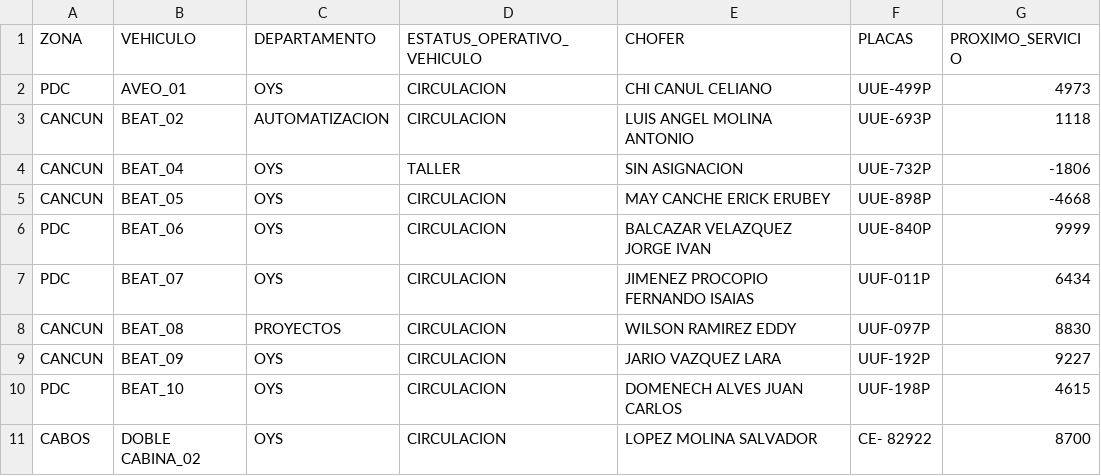
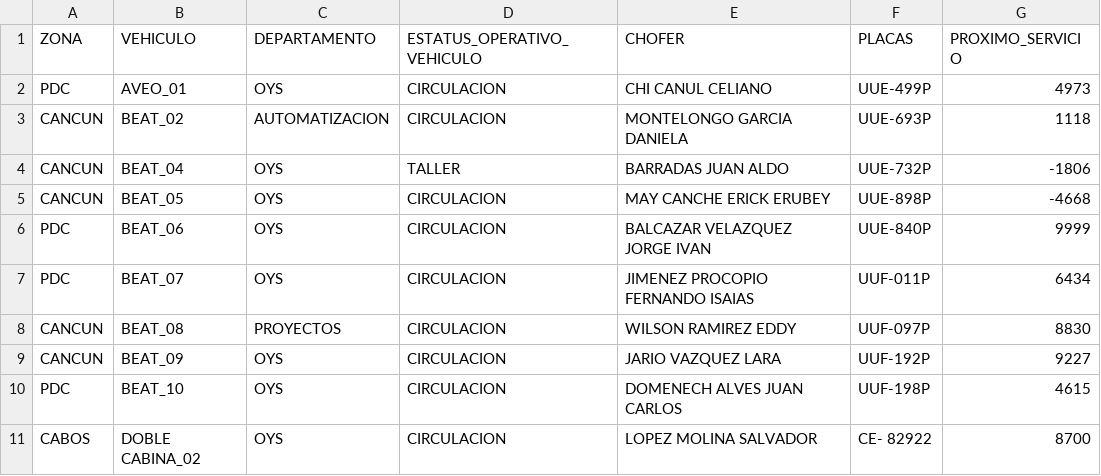
Before and after one commit to CALIDAD135/tablero-vehicular, a CSV file: datos.csv, drawn as a sheet; only a part is shown; the diff covers the shown part only.

```diff
--- a/datos.csv
+++ b/datos.csv
@@ -2,4 +2,4 @@ ZONA,VEHICULO,DEPARTAMENTO,ESTATUS_OPERATIVO_VEHICULO,CHOFER,PLACAS,PROXIMO_SERV
 PDC,AVEO_01,OYS,CIRCULACION,CHI CANUL CELIANO,UUE-499P,4973
-CANCUN,BEAT_02,AUTOMATIZACION,CIRCULACION,LUIS ANGEL MOLINA ANTONIO,UUE-693P,1118
-CANCUN,BEAT_04,OYS,TALLER,SIN ASIGNACION,UUE-732P,-1806
+CANCUN,BEAT_02,AUTOMATIZACION,CIRCULACION,MONTELONGO GARCIA DANIELA,UUE-693P,1118
+CANCUN,BEAT_04,OYS,TALLER,BARRADAS JUAN ALDO,UUE-732P,-1806
 CANCUN,BEAT_05,OYS,CIRCULACION,MAY CANCHE ERICK ERUBEY,UUE-898P,-4668
```
Also changed, not shown: 19 edited cells elsewhere in this file.
